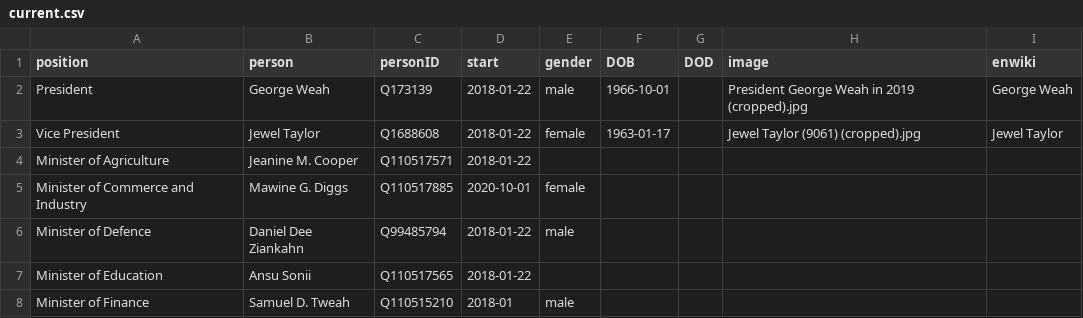
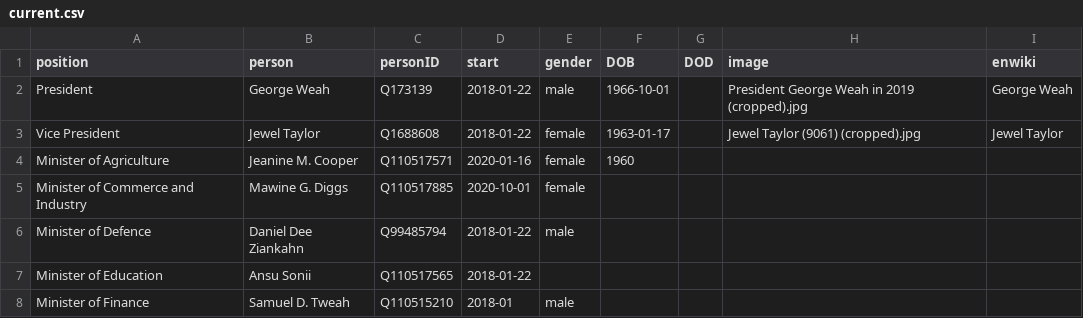
Before and after one commit to every-politician-scrapers/liberia-ministers, a CSV file: html/current.csv, drawn as a sheet; only a part is shown.

```diff
--- a/html/current.csv
+++ b/html/current.csv
@@ -3,3 +3,3 @@ President,George Weah,Q173139,2018-01-22,male,1966-10-01,,President George Weah
 Vice President,Jewel Taylor,Q1688608,2018-01-22,female,1963-01-17,,Jewel Taylor (9061) (cropped).jpg,Jewel Taylor
-Minister of Agriculture,Jeanine M. Cooper,Q110517571,2018-01-22,,,,,
+Minister of Agriculture,Jeanine M. Cooper,Q110517571,2020-01-16,female,1960,,,
 Minister of Commerce and Industry,Mawine G. Diggs,Q110517885,2020-10-01,female,,,,
```
Also changed, not shown: html/holders21.csv.
